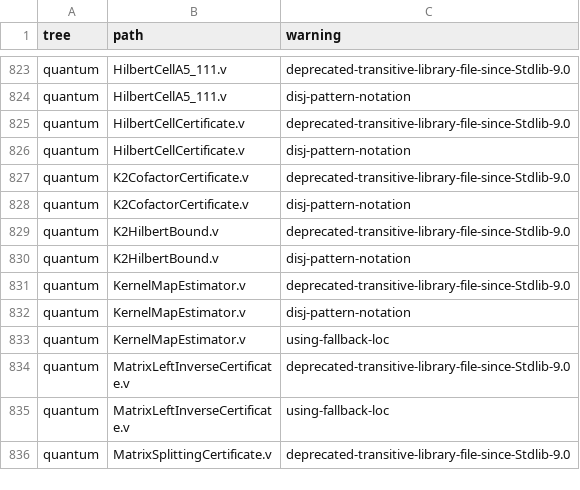
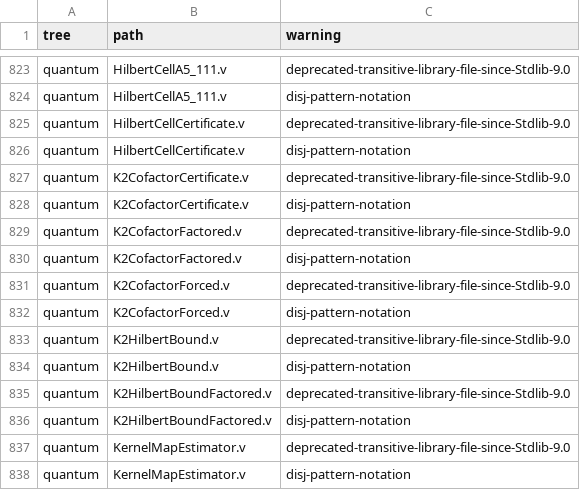
Before and after one commit to Oichkatzelesfrettschen/gororoba-math, a TSV file: ci/rocq-warnings/allowed.tsv, drawn as a sheet; only a part is shown, gaps mark what is left out; the shorter side is filled out with more unchanged rows.

Commit message:
rocq: factored K2 certificates supply the Hilbert bound hypothesis
The explicit firstn/skipn split of check_factored's master lemma removes
the three bad-template-constraint warnings; the six K2 files compile on
rocq-9.3 with -w all,+default and Print Assumptions reads closed.

```diff
--- a/ci/rocq-warnings/allowed.tsv
+++ b/ci/rocq-warnings/allowed.tsv
@@ -828,4 +828,10 @@ quantum	K2CofactorCertificate.v	deprecated-transitive-library-file-since-Stdlib-
 quantum	K2CofactorCertificate.v	disj-pattern-notation
+quantum	K2CofactorFactored.v	deprecated-transitive-library-file-since-Stdlib-9.0
+quantum	K2CofactorFactored.v	disj-pattern-notation
+quantum	K2CofactorForced.v	deprecated-transitive-library-file-since-Stdlib-9.0
+quantum	K2CofactorForced.v	disj-pattern-notation
 quantum	K2HilbertBound.v	deprecated-transitive-library-file-since-Stdlib-9.0
 quantum	K2HilbertBound.v	disj-pattern-notation
+quantum	K2HilbertBoundFactored.v	deprecated-transitive-library-file-since-Stdlib-9.0
+quantum	K2HilbertBoundFactored.v	disj-pattern-notation
 quantum	KernelMapEstimator.v	deprecated-transitive-library-file-since-Stdlib-9.0
```
Also changed, not shown: 3 other files.
